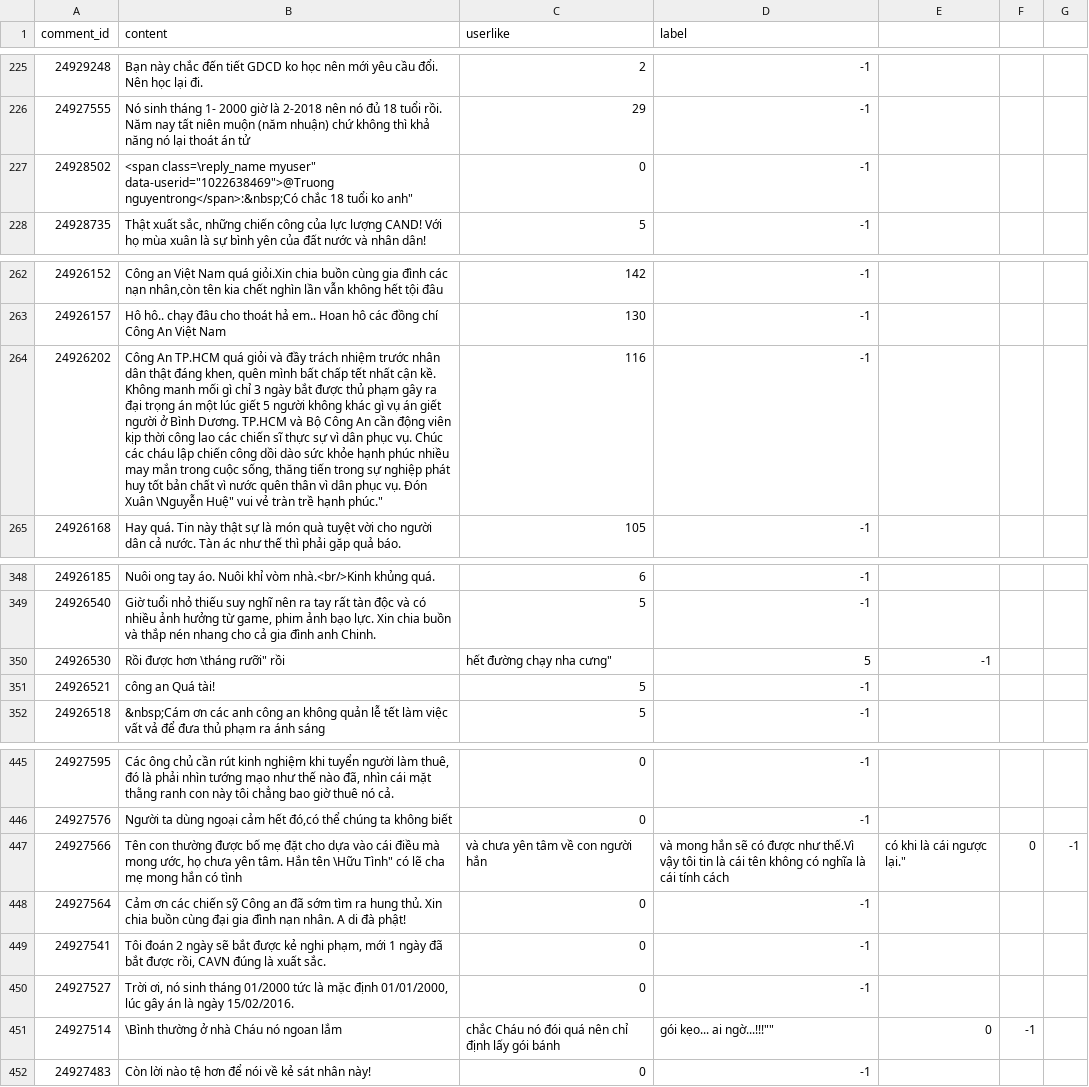
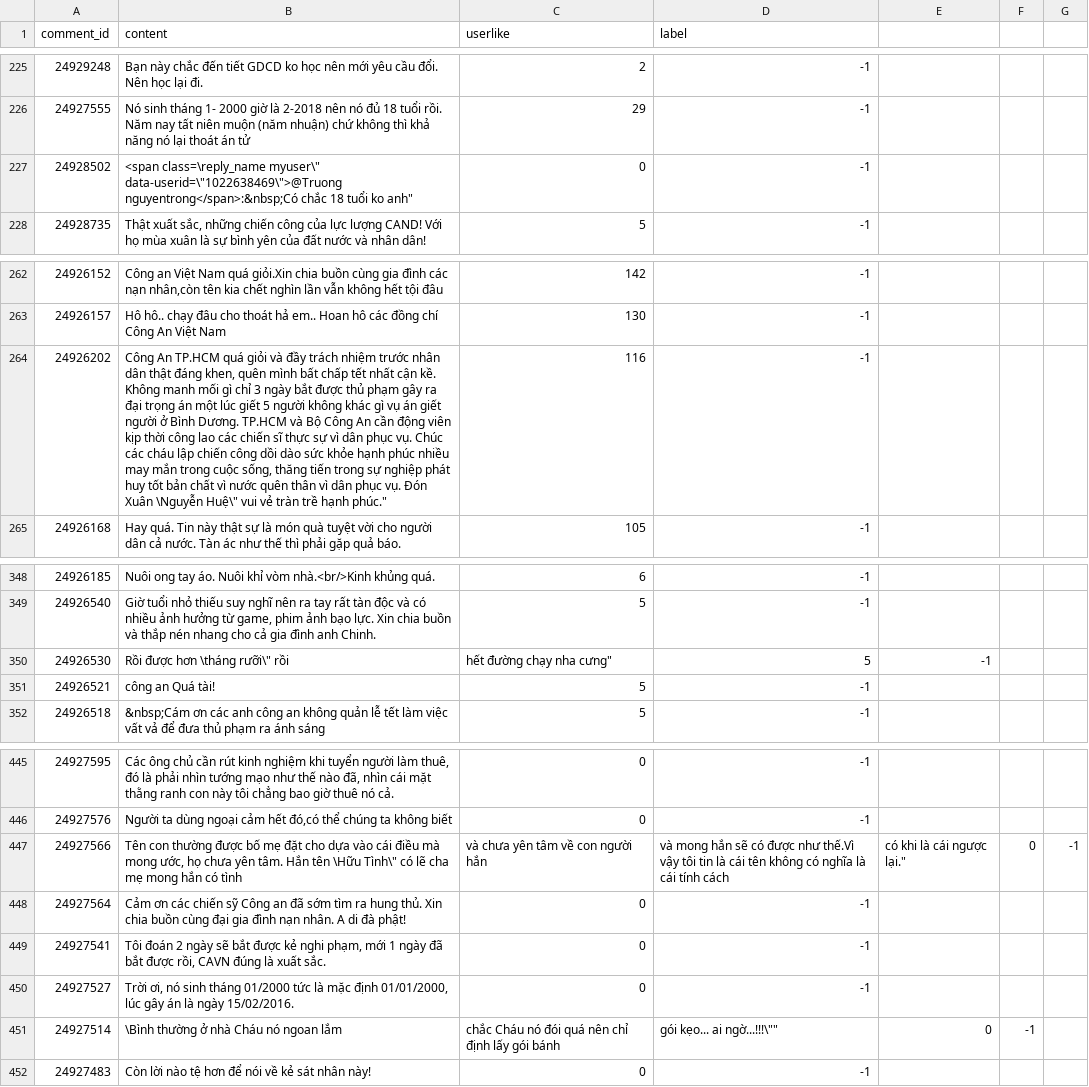
Before and after one commit to duyet/vnexpress-comments-crawler, a CSV file: comments.csv, drawn as a sheet; only a part is shown, gaps mark what is left out; the diff covers the shown part only.

```diff
--- a/comments.csv
+++ b/comments.csv
@@ -226,3 +226,3 @@
 "24927555", "Nó sinh tháng 1- 2000 giờ là 2-2018 nên nó đủ 18 tuổi rồi. Năm nay tất niên muộn (năm nhuận) chứ không thì khả năng nó lại thoát án tử", "29", "-1"
-"24928502", "<span class=\"reply_name myuser" data-userid="1022638469">@Truong nguyentrong</span>:&nbsp;Có chắc 18 tuổi ko anh", "0", "-1"
+"24928502", "<span class=\"reply_name myuser\" data-userid=\"1022638469\">@Truong nguyentrong</span>:&nbsp;Có chắc 18 tuổi ko anh", "0", "-1"
 "24928735", "Thật xuất sắc, những chiến công của lực lượng CAND! Với họ mùa xuân là sự bình yên của đất nước và nhân dân!", "5", "-1"
@@ -263,3 +263,3 @@
 "24926157", "Hô hô.. chạy đâu cho thoát hả em.. Hoan hô các đồng chí Công An Việt Nam", "130", "-1"
-"24926202", "Công An TP.HCM quá giỏi và đầy trách nhiệm trước nhân dân thật đáng khen, quên mình bất chấp tết nhất cận kề. Không manh mối gì chỉ 3 ngày bắt được thủ phạm gây ra đại trọng án một lúc giết 5 người không khác gì vụ án giết người ở Bình Dương. TP.HCM và Bộ Công An cần động viên kịp thời công lao các chiến sĩ thực sự vì dân phục vụ. Chúc các cháu lập chiến công dồi dào sức khỏe hạnh phúc nhiều may mắn trong cuộc sống, thăng tiến trong sự nghiệp phát huy tốt bản chất vì nước quên thân vì dân phục vụ. Đón Xuân \"Nguyễn Huệ" vui vẻ tràn trề hạnh phúc.", "116", "-1"
+"24926202", "Công An TP.HCM quá giỏi và đầy trách nhiệm trước nhân dân thật đáng khen, quên mình bất chấp tết nhất cận kề. Không manh mối gì chỉ 3 ngày bắt được thủ phạm gây ra đại trọng án một lúc giết 5 người không khác gì vụ án giết người ở Bình Dương. TP.HCM và Bộ Công An cần động viên kịp thời công lao các chiến sĩ thực sự vì dân phục vụ. Chúc các cháu lập chiến công dồi dào sức khỏe hạnh phúc nhiều may mắn trong cuộc sống, thăng tiến trong sự nghiệp phát huy tốt bản chất vì nước quên thân vì dân phục vụ. Đón Xuân \"Nguyễn Huệ\" vui vẻ tràn trề hạnh phúc.", "116", "-1"
 "24926168", "Hay quá. Tin này thật sự là món quà tuyệt vời cho người dân cả nước. Tàn ác như thế thì phải gặp quả báo.", "105", "-1"
@@ -349,3 +349,3 @@
 "24926540", "Giờ tuổi nhỏ thiếu suy nghĩ nên ra tay rất tàn độc và có nhiều ảnh hưởng từ game, phim ảnh bạo lực. Xin chia buồn và thắp nén nhang cho cả gia đình anh Chinh.", "5", "-1"
-"24926530", "Rồi được hơn \"tháng rưỡi" rồi, hết đường chạy nha cưng", "5", "-1"
+"24926530", "Rồi được hơn \"tháng rưỡi\" rồi, hết đường chạy nha cưng", "5", "-1"
 "24926521", "công an Quá tài!", "5", "-1"
@@ -446,3 +446,3 @@
 "24927576", "Người ta dùng ngoại cảm hết đó,có thể chúng ta không biết", "0", "-1"
-"24927566", "Tên con thường được bố mẹ đặt cho dựa vào cái điều mà mong ước, họ chưa yên tâm. Hắn tên \"Hữu Tình" có lẽ cha mẹ mong hắn có tình, và chưa yên tâm về con người hắn, và mong hắn sẽ có được như thế.Vì vậy tôi tin là cái tên không có nghĩa là cái tính cách, có khi là cái ngược lại.", "0", "-1"
+"24927566", "Tên con thường được bố mẹ đặt cho dựa vào cái điều mà mong ước, họ chưa yên tâm. Hắn tên \"Hữu Tình\" có lẽ cha mẹ mong hắn có tình, và chưa yên tâm về con người hắn, và mong hắn sẽ có được như thế.Vì vậy tôi tin là cái tên không có nghĩa là cái tính cách, có khi là cái ngược lại.", "0", "-1"
 "24927564", "Cảm ơn các chiến sỹ Công an đã sớm tìm ra hung thủ. Xin chia buồn cùng đại gia đình nạn nhân. A di đà phật!", "0", "-1"
@@ -450,3 +450,3 @@
 "24927527", "Trời ơi, nó sinh tháng 01/2000 tức là mặc định 01/01/2000, lúc gây án là ngày 15/02/2016.", "0", "-1"
-"24927514", "\"Bình thường ở nhà Cháu nó ngoan lắm, chắc Cháu nó đói quá nên chỉ định lấy gói bánh, gói kẹo... ai ngờ...!!!"", "0", "-1"
+"24927514", "\"Bình thường ở nhà Cháu nó ngoan lắm, chắc Cháu nó đói quá nên chỉ định lấy gói bánh, gói kẹo... ai ngờ...!!!\"", "0", "-1"
 "24927483", "Còn lời nào tệ hơn để nói về kẻ sát nhân này!", "0", "-1"
```
Also changed, not shown: 15 edited cells elsewhere in this file, 1 other file.
